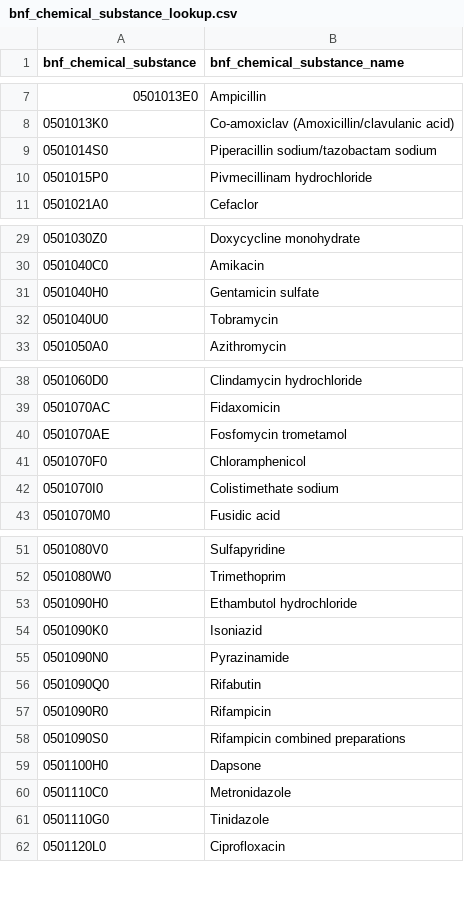
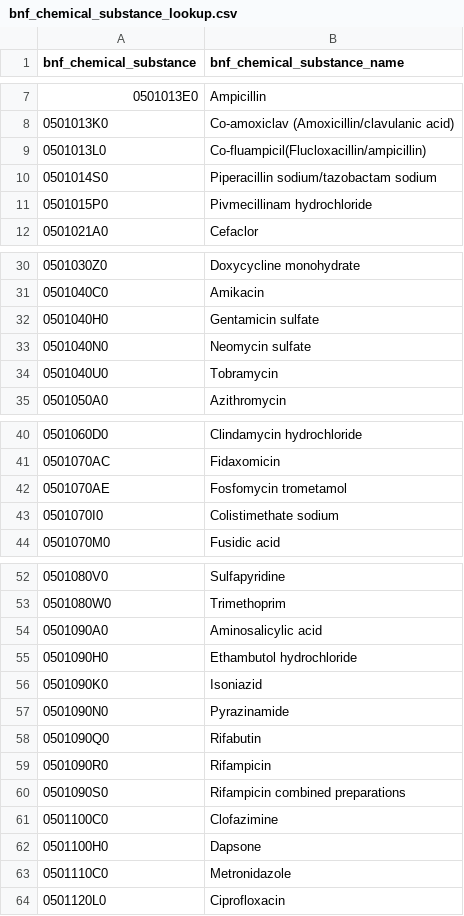
Before and after one commit to benstanbury/antibiotic-prescribing-analysis, a CSV file: data/processed/lookups/bnf_chemical_substance_lookup.csv, drawn as a sheet; only a part is shown, gaps mark what is left out; the diff covers the shown part only.

```diff
--- a/data/processed/lookups/bnf_chemical_substance_lookup.csv
+++ b/data/processed/lookups/bnf_chemical_substance_lookup.csv
@@ -8,2 +8,3 @@ bnf_chemical_substance,bnf_chemical_substance_name
 0501013K0,Co-amoxiclav (Amoxicillin/clavulanic acid)
+0501013L0,Co-fluampicil(Flucloxacillin/ampicillin)
 0501014S0,Piperacillin sodium/tazobactam sodium
@@ -31,2 +32,3 @@ bnf_chemical_substance,bnf_chemical_substance_name
 0501040H0,Gentamicin sulfate
+0501040N0,Neomycin sulfate
 0501040U0,Tobramycin
@@ -40,3 +42,2 @@ bnf_chemical_substance,bnf_chemical_substance_name
 0501070AE,Fosfomycin trometamol
-0501070F0,Chloramphenicol
 0501070I0,Colistimethate sodium
@@ -52,2 +53,3 @@ bnf_chemical_substance,bnf_chemical_substance_name
 0501080W0,Trimethoprim
+0501090A0,Aminosalicylic acid
 0501090H0,Ethambutol hydrochloride
@@ -58,5 +60,5 @@ bnf_chemical_substance,bnf_chemical_substance_name
 0501090S0,Rifampicin combined preparations
+0501100C0,Clofazimine
 0501100H0,Dapsone
 0501110C0,Metronidazole
-0501110G0,Tinidazole
 0501120L0,Ciprofloxacin
```
Also changed, not shown: 1 added row elsewhere in this file, data/processed/lookups/bnf_code_lookup.csv, data/processed/lookups/practice_lookup.csv, 9 other files.
